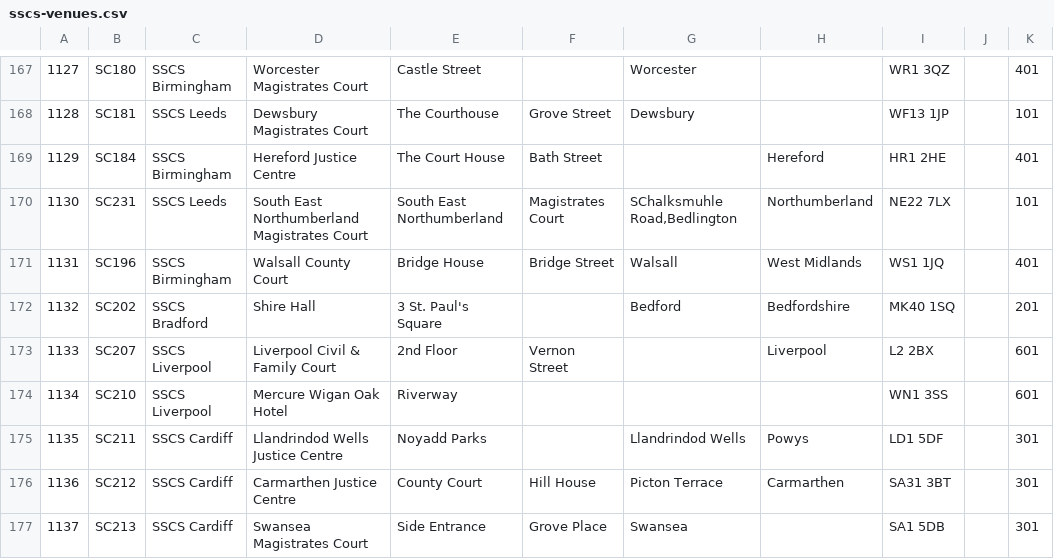
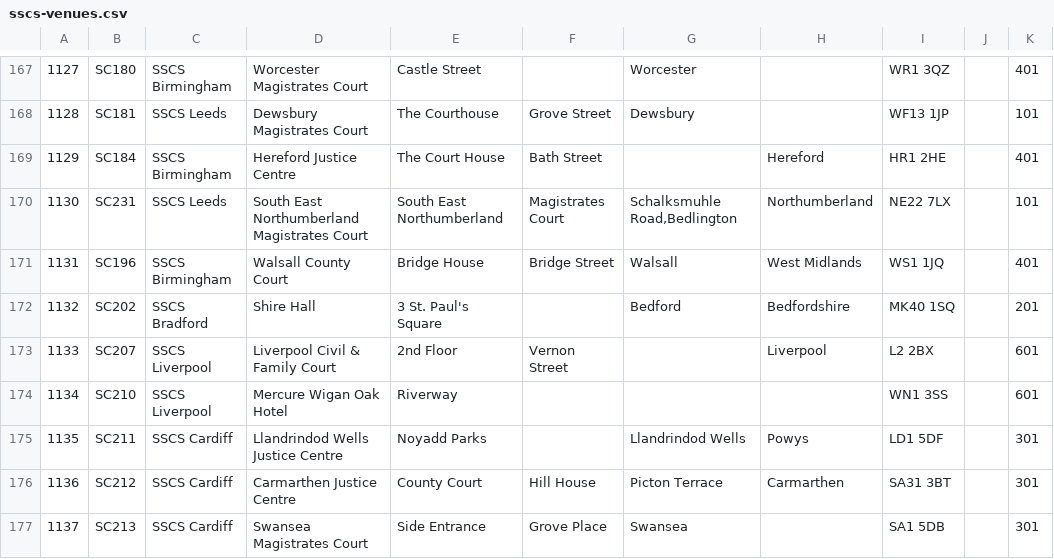
Before and after one commit to hmcts/sscs-common, a CSV file: src/main/resources/reference-data/sscs-venues.csv, drawn as a sheet; only a part is shown, gaps mark what is left out; the diff names each change by its address in the sheet, - before the commit and + after, or states it on an @@ line.

Commit message:
Data fix

```diff
--- a/src/main/resources/reference-data/sscs-venues.csv
+++ b/src/main/resources/reference-data/sscs-venues.csv
-G170: SChalksmuhle Road,Bedlington
+G170: Schalksmuhle Road,Bedlington
```
